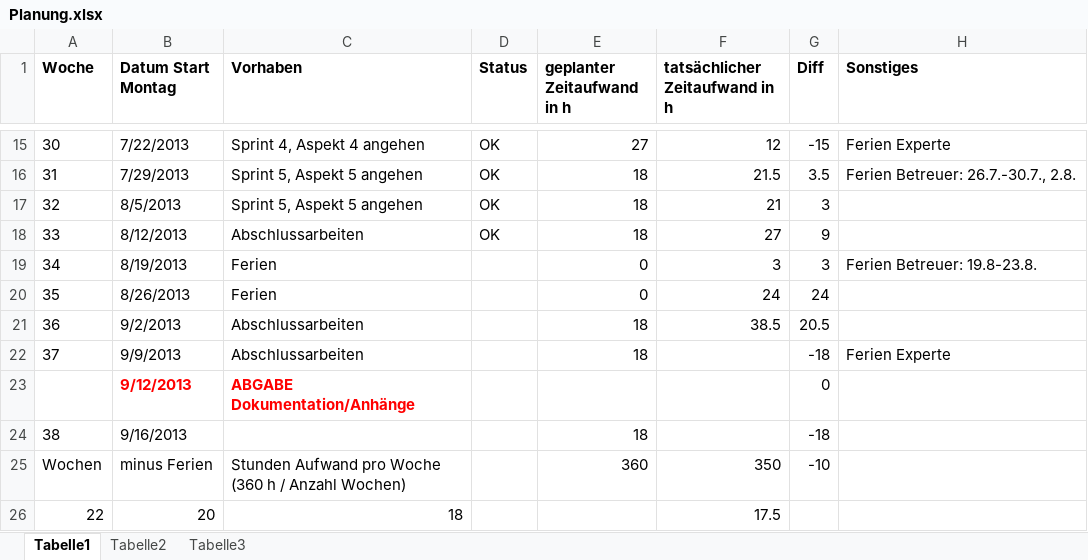
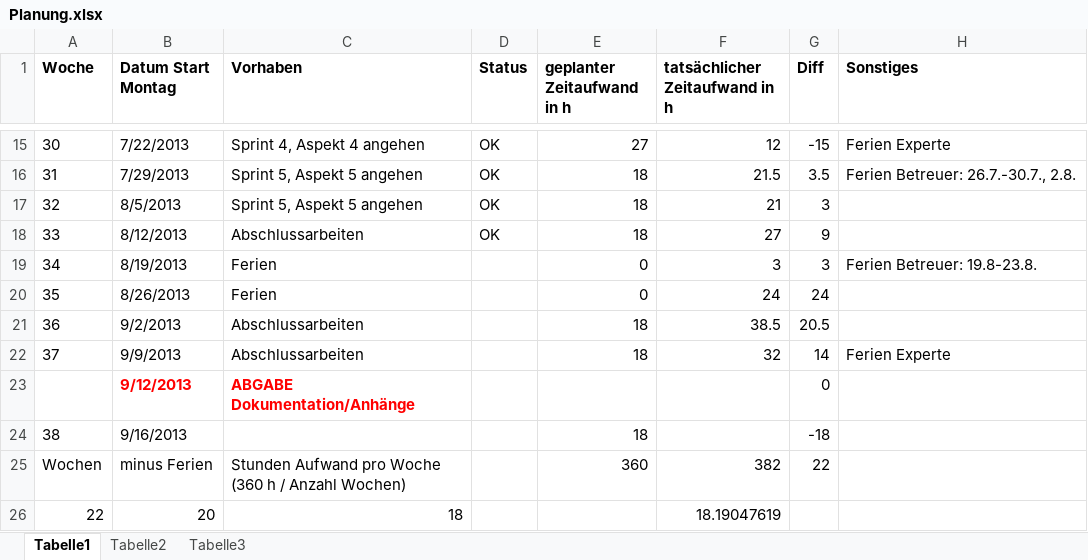
Before and after one commit to MikeR13/MAS, an Excel workbook: Planung/Planung.xlsx, sheet Tabelle1, drawn as a sheet; only a part is shown, gaps mark what is left out; values as stored, in another font and other column widths than the file's, no borders; the diff names each change by its address in the sheet, - before the commit and + after, or states it on an @@ line.

```diff
--- a/Planung/Planung.xlsx (sheet Tabelle1)
+++ b/Planung/Planung.xlsx (sheet Tabelle1)
-F22 (tatsächlicher Zeitaufwand in h): (empty)
+F22 (tatsächlicher Zeitaufwand in h): 32
-G22 (Diff): -18
+G22 (Diff): 14
-F25 (tatsächlicher Zeitaufwand in h): 350
+F25 (tatsächlicher Zeitaufwand in h): 382
-G25 (Diff): -10
+G25 (Diff): 22
-F26 (tatsächlicher Zeitaufwand in h): 17.5
+F26 (tatsächlicher Zeitaufwand in h): 18.19047619
```
Also changed, not shown: Planung/Geleistete Arbeiten.xlsx, 4 other files.
